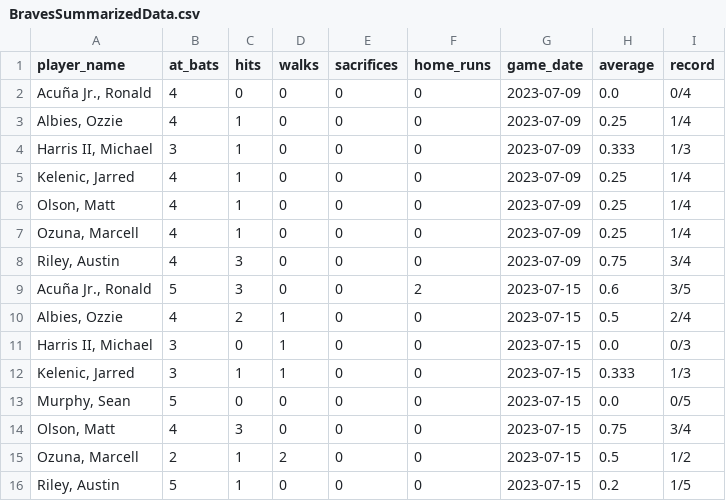
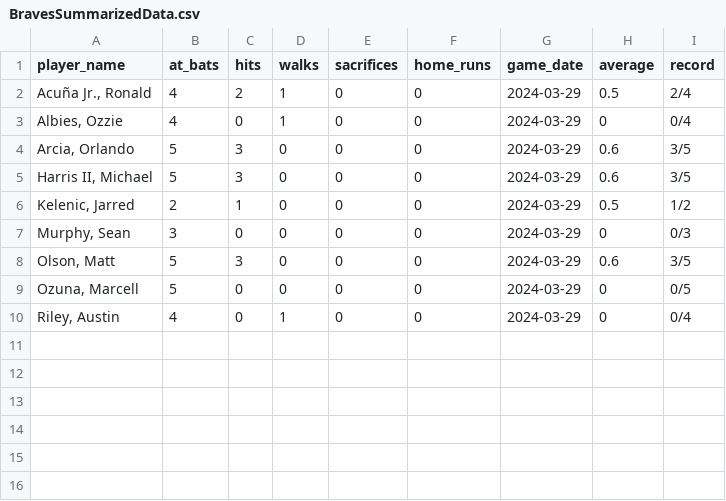
Before and after one commit to trxoy2/mlbdataproject, a CSV file: airflowdocker/data/BravesSummarizedData.csv, drawn as a sheet.

```diff
--- a/airflowdocker/data/BravesSummarizedData.csv
+++ b/airflowdocker/data/BravesSummarizedData.csv
@@ -1,16 +1,10 @@
 player_name,at_bats,hits,walks,sacrifices,home_runs,game_date,average,record
-"Acuña Jr., Ronald",4,0,0,0,0,2023-07-09,0.0,0/4
-"Albies, Ozzie",4,1,0,0,0,2023-07-09,0.25,1/4
-"Harris II, Michael",3,1,0,0,0,2023-07-09,0.333,1/3
-"Kelenic, Jarred",4,1,0,0,0,2023-07-09,0.25,1/4
-"Olson, Matt",4,1,0,0,0,2023-07-09,0.25,1/4
-"Ozuna, Marcell",4,1,0,0,0,2023-07-09,0.25,1/4
-"Riley, Austin",4,3,0,0,0,2023-07-09,0.75,3/4
-"Acuña Jr., Ronald",5,3,0,0,2,2023-07-15,0.6,3/5
-"Albies, Ozzie",4,2,1,0,0,2023-07-15,0.5,2/4
-"Harris II, Michael",3,0,1,0,0,2023-07-15,0.0,0/3
-"Kelenic, Jarred",3,1,1,0,0,2023-07-15,0.333,1/3
-"Murphy, Sean",5,0,0,0,0,2023-07-15,0.0,0/5
-"Olson, Matt",4,3,0,0,0,2023-07-15,0.75,3/4
-"Ozuna, Marcell",2,1,2,0,0,2023-07-15,0.5,1/2
-"Riley, Austin",5,1,0,0,0,2023-07-15,0.2,1/5
+"Acuña Jr., Ronald",4,2,1,0,0,2024-03-29,0.5,2/4
+"Albies, Ozzie",4,0,1,0,0,2024-03-29,0,0/4
+"Arcia, Orlando",5,3,0,0,0,2024-03-29,0.6,3/5
+"Harris II, Michael",5,3,0,0,0,2024-03-29,0.6,3/5
+"Kelenic, Jarred",2,1,0,0,0,2024-03-29,0.5,1/2
+"Murphy, Sean",3,0,0,0,0,2024-03-29,0,0/3
+"Olson, Matt",5,3,0,0,0,2024-03-29,0.6,3/5
+"Ozuna, Marcell",5,0,0,0,0,2024-03-29,0,0/5
+"Riley, Austin",4,0,1,0,0,2024-03-29,0,0/4
```
Also changed, not shown: 3 other files.
